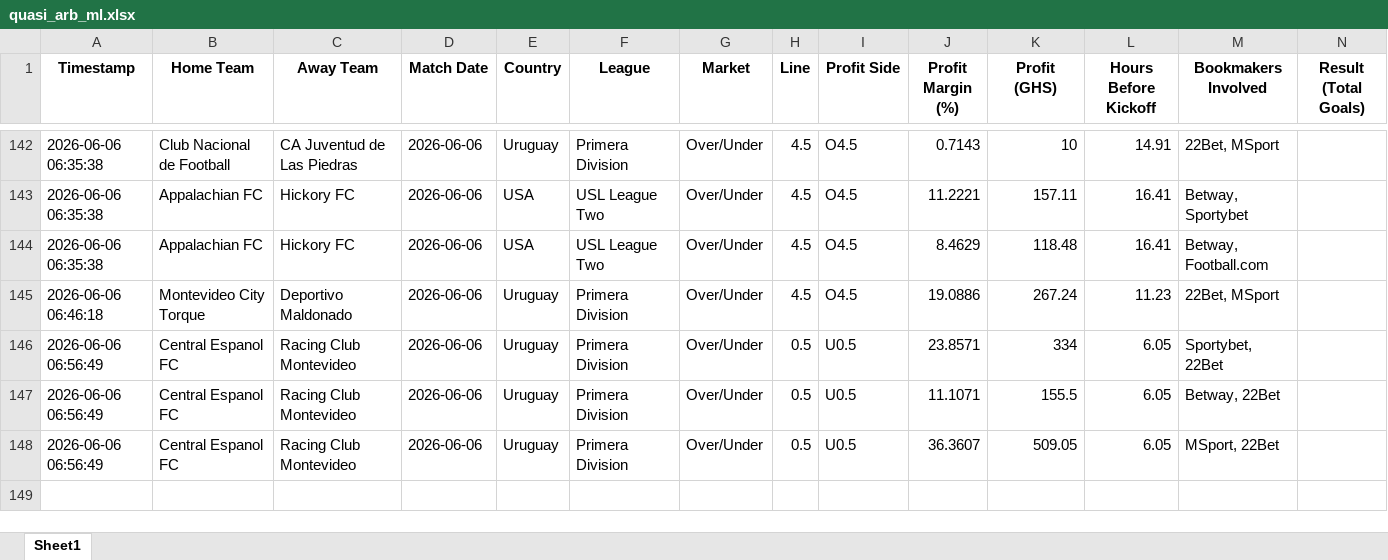
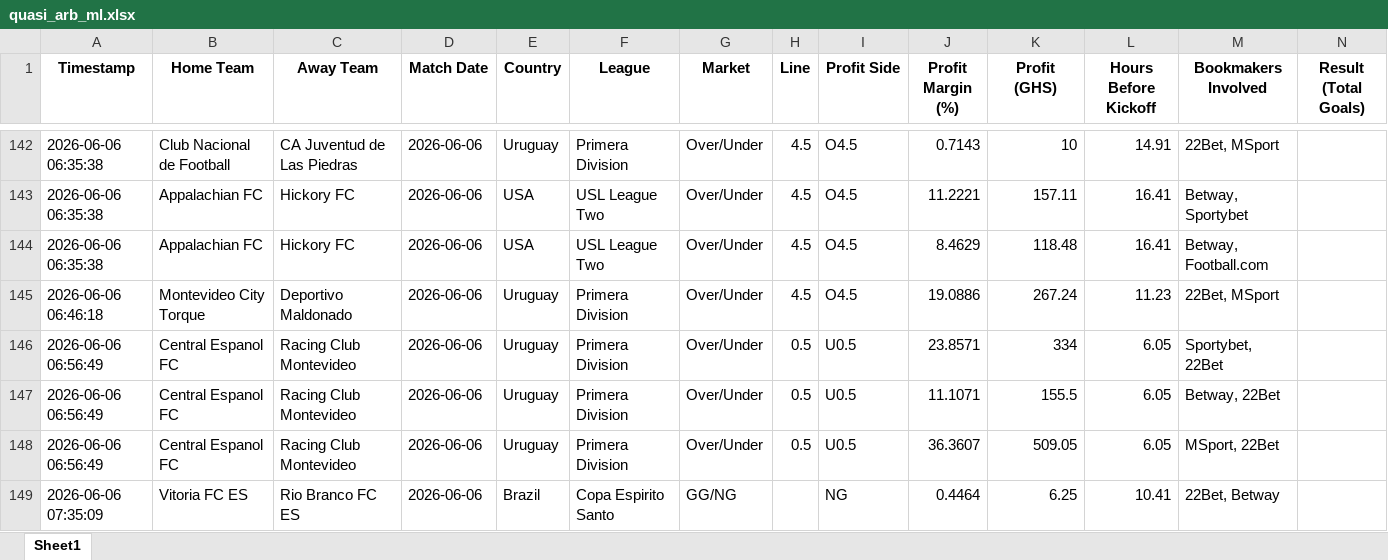
Before and after one commit to ErasmusDuah/ghanaian-odds-market-inefficiency-analysis-system, an Excel workbook: football/data/quasi_arb_ml.xlsx, sheet Sheet1, drawn as a sheet; only a part is shown, gaps mark what is left out; values as stored, in another font and other column widths than the file's, no borders; rows hold the shown columns only; the diff names each change by its address in the sheet, - before the commit and + after, or states it on an @@ line.

Commit message:
Auto-update intensive arbitrage results (Scan #1)

```diff
--- a/football/data/quasi_arb_ml.xlsx (sheet Sheet1)
+++ b/football/data/quasi_arb_ml.xlsx (sheet Sheet1)
+row 149: 2026-06-06 07:35:09 | Vitoria FC ES | Rio Branco FC ES | 2026-06-06 | Brazil | Copa Espirito Santo | GG/NG |  | NG | 0.4464 | 6.25 | 10.41 | 22Bet, Betway
```
Also changed, not shown: 1 other file.
